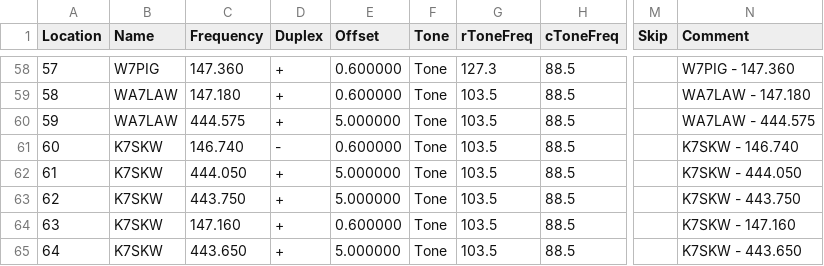
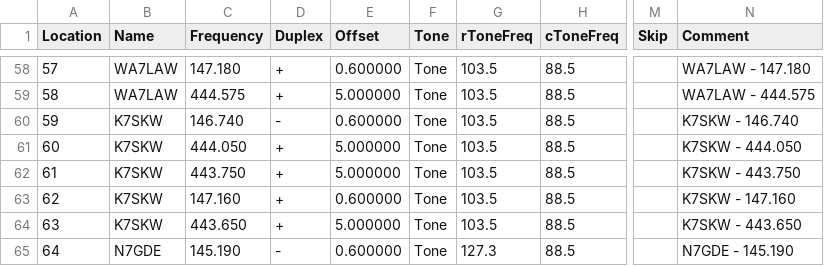
Before and after one commit to QCaudron/repeater_roundabout, a CSV file: assets/rr_frequencies.csv, drawn as a sheet; only a part is shown, gaps mark what is left out; the diff covers the shown part only; the diff names each change by its address in the sheet, - before the commit and + after, or states it on an @@ line.

```diff
--- a/assets/rr_frequencies.csv
+++ b/assets/rr_frequencies.csv
-B58 (Name): W7PIG
+B58 (Name): WA7LAW
-C58 (Frequency): 147.360
+C58 (Frequency): 147.180
-G58 (rToneFreq): 127.3
+G58 (rToneFreq): 103.5
-N58 (Comment): W7PIG - 147.360
+N58 (Comment): WA7LAW - 147.180
-C59 (Frequency): 147.180
+C59 (Frequency): 444.575
-E59 (Offset): 0.600000
+E59 (Offset): 5.000000
-N59 (Comment): WA7LAW - 147.180
+N59 (Comment): WA7LAW - 444.575
-B60 (Name): WA7LAW
+B60 (Name): K7SKW
-C60 (Frequency): 444.575
+C60 (Frequency): 146.740
-D60 (Duplex): +
+D60 (Duplex): -
-E60 (Offset): 5.000000
+E60 (Offset): 0.600000
-N60 (Comment): WA7LAW - 444.575
+N60 (Comment): K7SKW - 146.740
-C61 (Frequency): 146.740
+C61 (Frequency): 444.050
-D61 (Duplex): -
+D61 (Duplex): +
-E61 (Offset): 0.600000
+E61 (Offset): 5.000000
-N61 (Comment): K7SKW - 146.740
+N61 (Comment): K7SKW - 444.050
-C62 (Frequency): 444.050
+C62 (Frequency): 443.750
-N62 (Comment): K7SKW - 444.050
+N62 (Comment): K7SKW - 443.750
-C63 (Frequency): 443.750
+C63 (Frequency): 147.160
-E63 (Offset): 5.000000
+E63 (Offset): 0.600000
-N63 (Comment): K7SKW - 443.750
+N63 (Comment): K7SKW - 147.160
-C64 (Frequency): 147.160
+C64 (Frequency): 443.650
-E64 (Offset): 0.600000
+E64 (Offset): 5.000000
-N64 (Comment): K7SKW - 147.160
+N64 (Comment): K7SKW - 443.650
-B65 (Name): K7SKW
+B65 (Name): N7GDE
-C65 (Frequency): 443.650
+C65 (Frequency): 145.190
-D65 (Duplex): +
+D65 (Duplex): -
-E65 (Offset): 5.000000
+E65 (Offset): 0.600000
-G65 (rToneFreq): 103.5
+G65 (rToneFreq): 127.3
-N65 (Comment): K7SKW - 443.650
+N65 (Comment): N7GDE - 145.190
```
Also changed, not shown: 102 edited cells elsewhere in this file, 5 other files.
